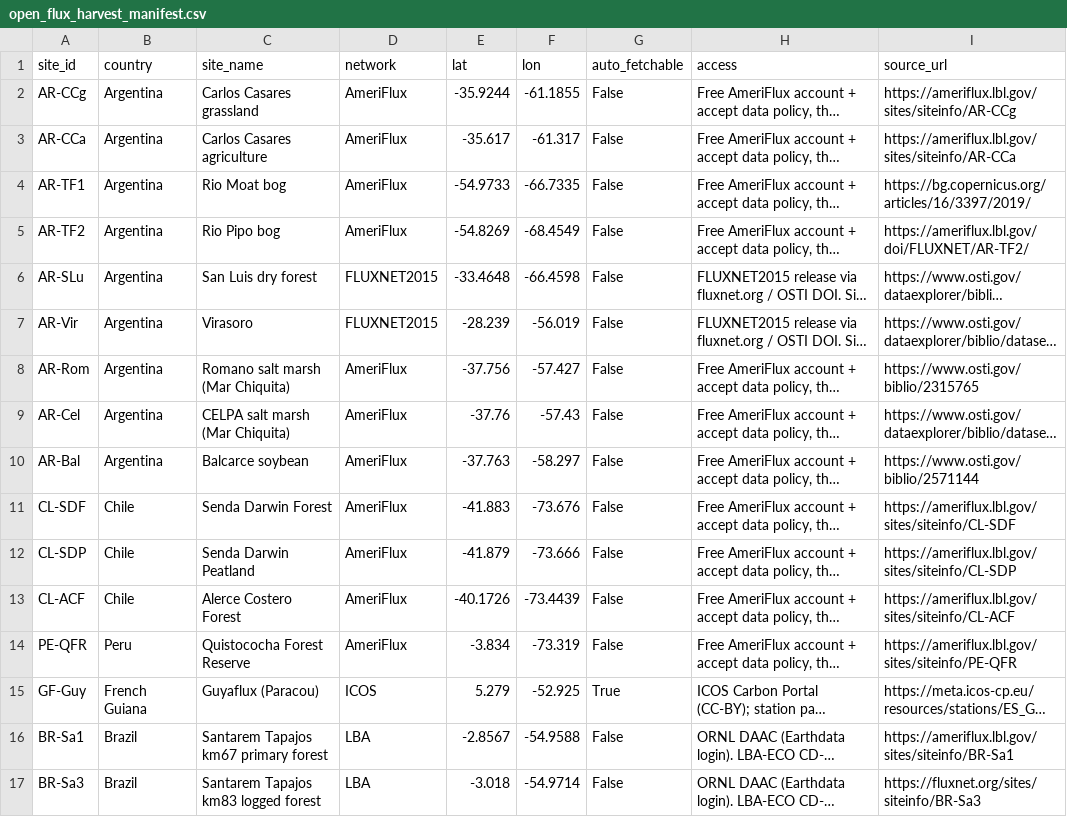
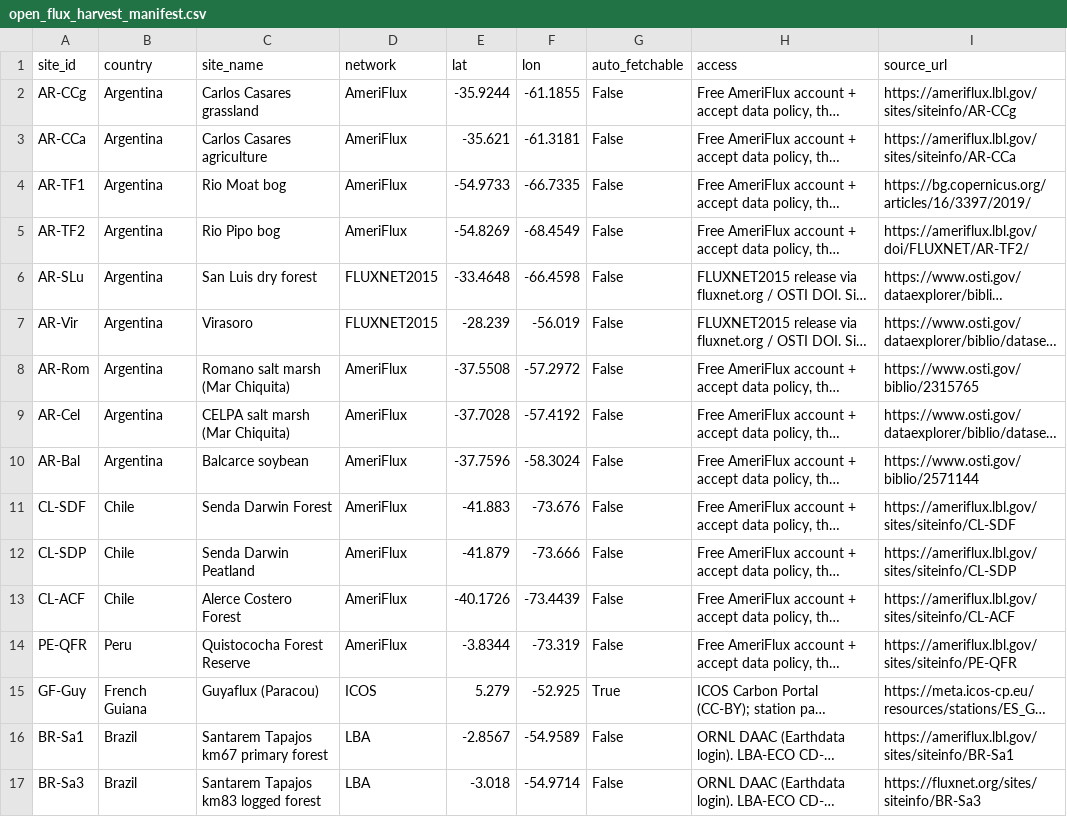
Before and after one commit to djwillichile/austral-breathing, a CSV file: outputs/tables/open_flux_harvest_manifest.csv, drawn as a sheet; only a part is shown; long unchanged cells end in …; the diff covers the shown part only; the diff names each change by its address in the sheet, - before the commit and + after, or states it on an @@ line.

```diff
--- a/outputs/tables/open_flux_harvest_manifest.csv
+++ b/outputs/tables/open_flux_harvest_manifest.csv
-E3 (lat): -35.617
+E3 (lat): -35.621
-F3 (lon): -61.317
+F3 (lon): -61.3181
-E8 (lat): -37.756
+E8 (lat): -37.5508
-F8 (lon): -57.427
+F8 (lon): -57.2972
-E9 (lat): -37.76
+E9 (lat): -37.7028
-F9 (lon): -57.43
+F9 (lon): -57.4192
-E10 (lat): -37.763
+E10 (lat): -37.7596
-F10 (lon): -58.297
+F10 (lon): -58.3024
-E14 (lat): -3.834
+E14 (lat): -3.8344
-F16 (lon): -54.9588
+F16 (lon): -54.9589
```
Also changed, not shown: 8 added rows and 2 edited cells elsewhere in this file, research/south_america_flux_towers.csv, 3 other files.
